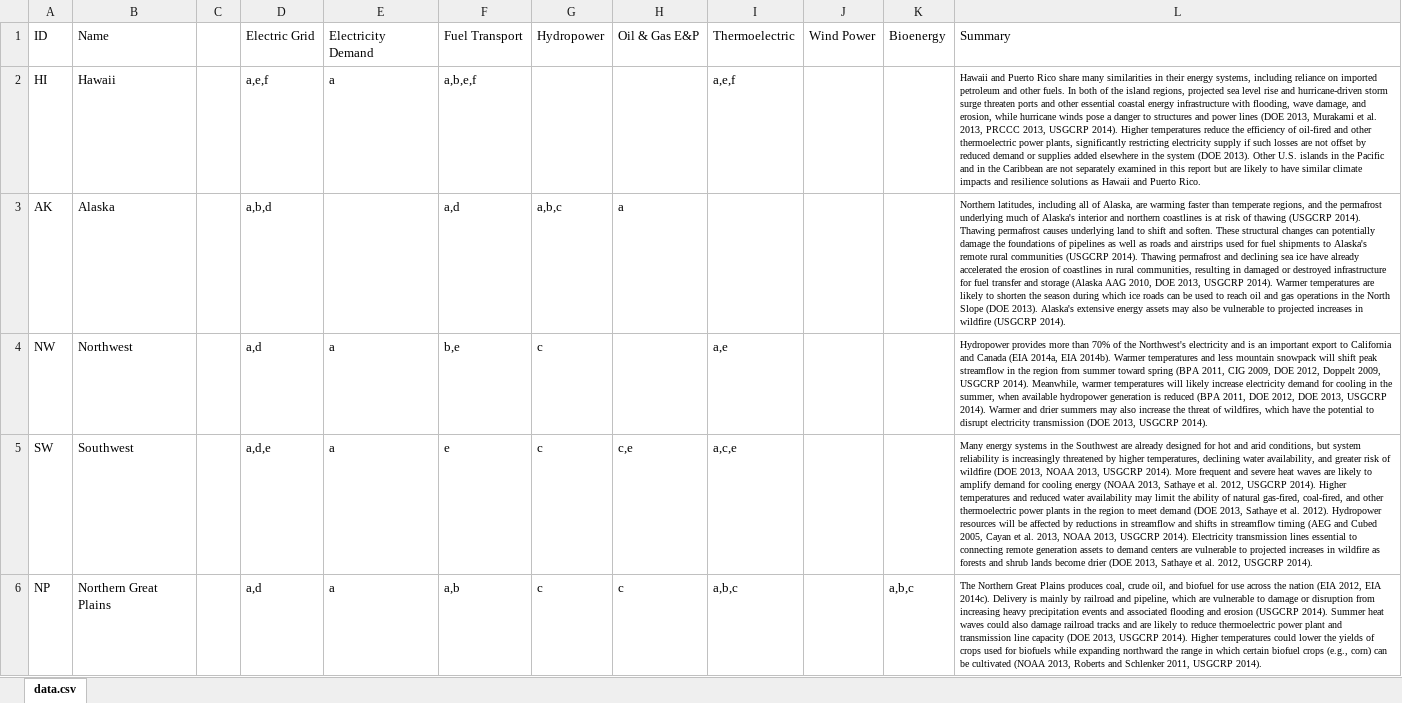
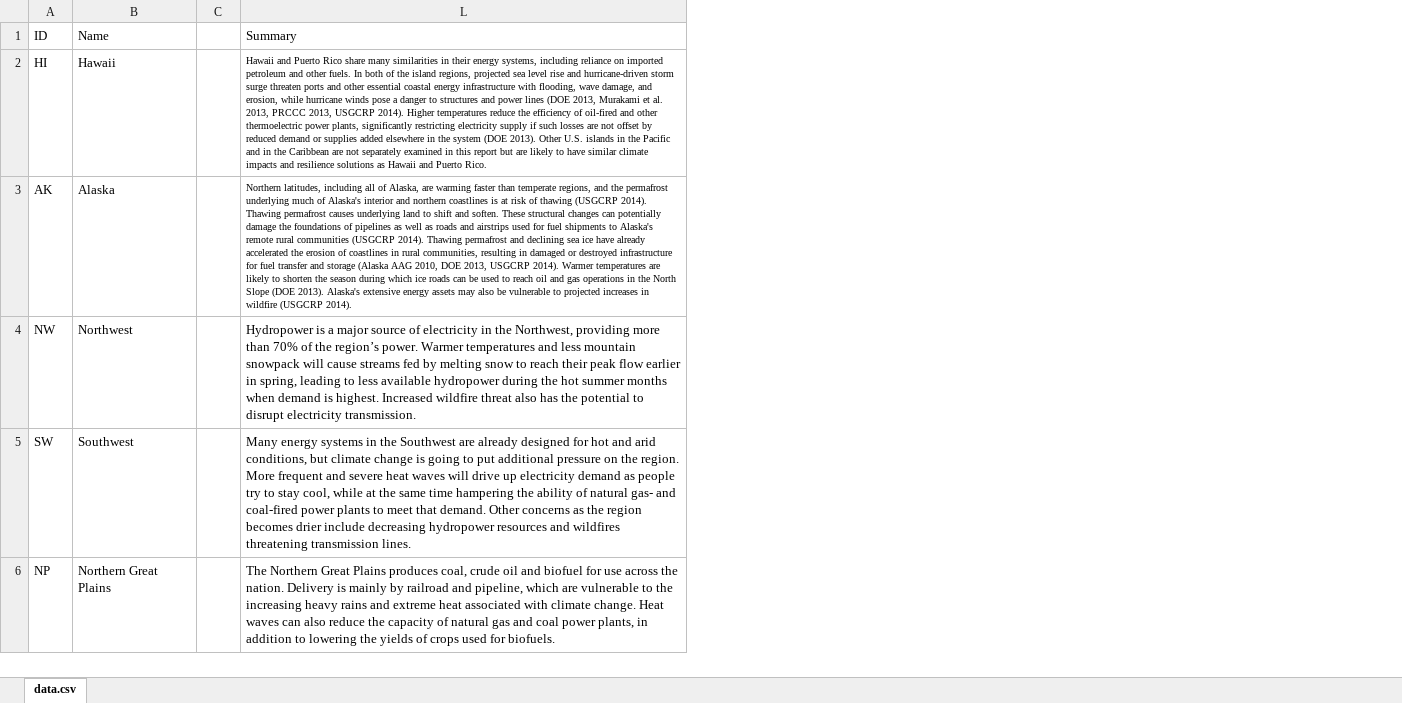
Before and after one commit to DanielJWood/todo, an Excel workbook: js/data2.xlsx, sheet data.csv, drawn as a sheet; only a part is shown; values as stored, in another font and other column widths than the file's, no borders; the diff covers the shown part only; the diff names each change by its address in the sheet, - before the commit and + after, or states it on an @@ line.

```diff
--- a/js/data2.xlsx (sheet data.csv)
+++ b/js/data2.xlsx (sheet data.csv)
@@ column D hidden, rows 1-6: Electric Grid | a,e,f | a,b,d | a,d | a,d,e | a,d @@
@@ column E hidden, rows 1-6: Electricity Demand | a |  | a | a | a @@
@@ column F hidden, rows 1-6: Fuel Transport | a,b,e,f | a,d | b,e | e | a,b @@
@@ column G hidden, rows 1-6: Hydropower |  | a,b,c | c | c | c @@
@@ column H hidden, rows 1-6: Oil & Gas E&P |  | a |  | c,e | c @@
@@ column I hidden, rows 1-6: Thermoelectric | a,e,f |  | a,e | a,c,e | a,b,c @@
@@ column J hidden, row 1: Wind Power @@
@@ column K hidden, rows 1-6: Bioenergy |  |  |  |  | a,b,c @@
-L4: Hydropower provides more than 70% of the Northwest's electricity and is an important export to California and Canada (EIA 2014a, EIA 2014b). Warmer temperatures and less mountain snowpack will shift peak streamflow in the region from summer toward spring (BPA 2011, CIG 2009, DOE 2012, Doppelt 2009, USGCRP 2014). Meanwhile, warmer temperatures will likely increase electricity demand for cooling in the summer, when available hydropower generation is reduced (BPA 2011, DOE 2012, DOE 2013, USGCRP 2014). Warmer and drier summers may also increase the threat of wildfires, which have the potential to disrupt electricity transmission (DOE 2013, USGCRP 2014).
+L4: Hydropower is a major source of electricity in the Northwest, providing more than 70% of the region’s power. Warmer temperatures and less mountain snowpack will cause streams fed by melting snow to reach their peak flow earlier in spring, leading to less available hydropower during the hot summer months when demand is highest. Increased wildfire threat also has the potential to disrupt electricity transmission.
@@ L4:L6 text size: larger @@
-L5: …conditions, but system reliability is increasingly threatened by higher temperatures, declining water availability, and greater risk of wildfire (DOE 2013, NOAA 2013, USGCRP 2014). More frequent and severe heat waves are likely to amplify demand for cooling energy (NOAA 2013, Sathaye et al. 2012, USGCRP 2014). Higher temperatures and reduced water availability may limit the ability of natural gas-fired, coal-fired, and other thermoelectric power plants in the region to meet demand (DOE 2013, Sathaye et al. 2012). Hydropower resources will be affected by reductions in streamflow and shifts in streamflow timing (AEG and Cubed 2005, Cayan et al. 2013, NOAA 2013, USGCRP 2014). Electricity transmission lines essential to connecting remote generation assets to demand centers are vulnerable to projected increases in wildfire as forests and shrub lands become drier (DOE 2013, Sathaye et al. 2012, USGCRP 2014).
+L5: …conditions, but climate change is going to put additional pressure on the region. More frequent and severe heat waves will drive up electricity demand as people try to stay cool, while at the same time hampering the ability of natural gas- and coal-fired power plants to meet that demand. Other concerns as the region becomes drier include decreasing hydropower resources and wildfires threatening transmission lines.
-L6: …coal, crude oil, and biofuel for use across the nation (EIA 2012, EIA 2014c). Delivery is mainly by railroad and pipeline, which are vulnerable to damage or disruption from increasing heavy precipitation events and associated flooding and erosion (USGCRP 2014). Summer heat waves could also damage railroad tracks and are likely to reduce thermoelectric power plant and transmission line capacity (DOE 2013, USGCRP 2014). Higher temperatures could lower the yields of crops used for biofuels while expanding northward the range in which certain biofuel crops (e.g., corn) can be cultivated (NOAA 2013, Roberts and Schlenker 2011, USGCRP 2014).
+L6: …coal, crude oil and biofuel for use across the nation. Delivery is mainly by railroad and pipeline, which are vulnerable to the increasing heavy rains and extreme heat associated with climate change. Heat waves can also reduce the capacity of natural gas and coal power plants, in addition to lowering the yields of crops used for biofuels.
```
Also changed, not shown: 3 edited cells and cell formats elsewhere in this sheet, 2 other files.
